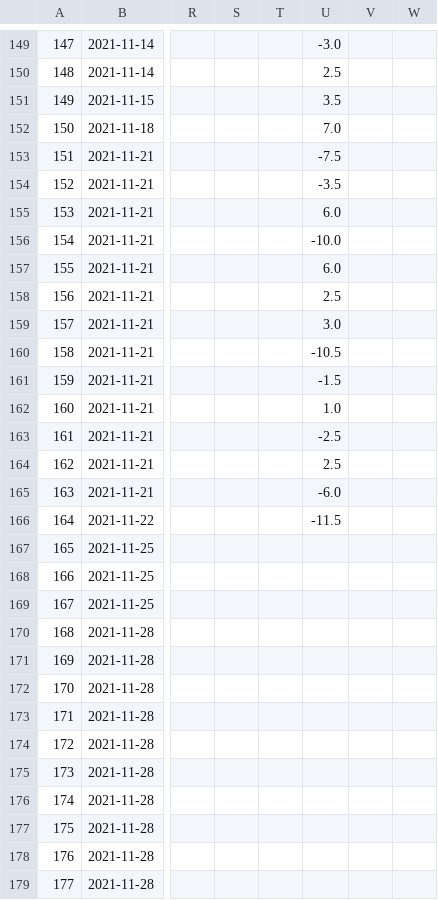
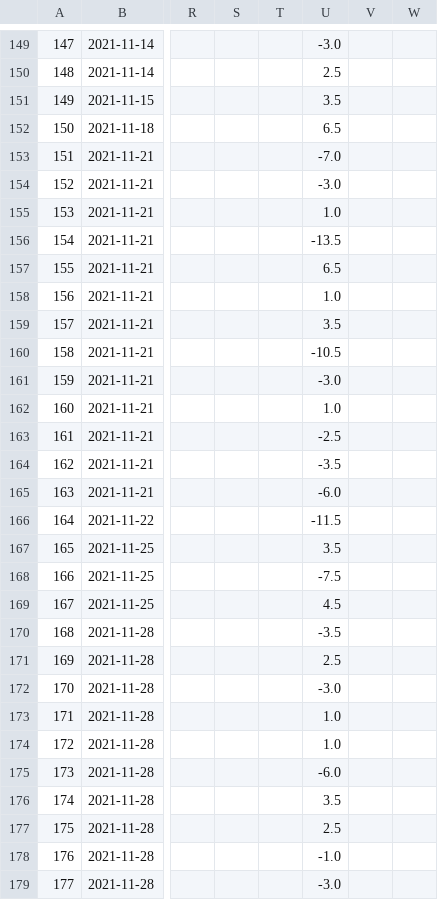
Before and after one commit to ZeNoonan/nfl, a CSV file: nfl_odds.csv, drawn as a sheet; only a part is shown, gaps mark what is left out; the diff covers the shown part only; the diff names each change by its address in the sheet, - before the commit and + after, or states it on an @@ line.

```diff
--- a/nfl_odds.csv
+++ b/nfl_odds.csv
-U152: 7.0
+U152: 6.5
-U153: -7.5
+U153: -7.0
-U154: -3.5
+U154: -3.0
-U155: 6.0
+U155: 1.0
-U156: -10.0
+U156: -13.5
-U157: 6.0
+U157: 6.5
-U158: 2.5
+U158: 1.0
-U159: 3.0
+U159: 3.5
-U161: -1.5
+U161: -3.0
-U164: 2.5
+U164: -3.5
-U167: (empty)
+U167: 3.5
-U168: (empty)
+U168: -7.5
-U169: (empty)
+U169: 4.5
-U170: (empty)
+U170: -3.5
-U171: (empty)
+U171: 2.5
-U172: (empty)
+U172: -3.0
-U173:U174: (empty)
+U173:U174: 1.0
-U175: (empty)
+U175: -6.0
-U176: (empty)
+U176: 3.5
-U177: (empty)
+U177: 2.5
-U178: (empty)
+U178: -1.0
-U179: (empty)
+U179: -3.0
```
Also changed, not shown: 2 edited cells elsewhere in this file, nfl_2021.csv, 1 other file.
